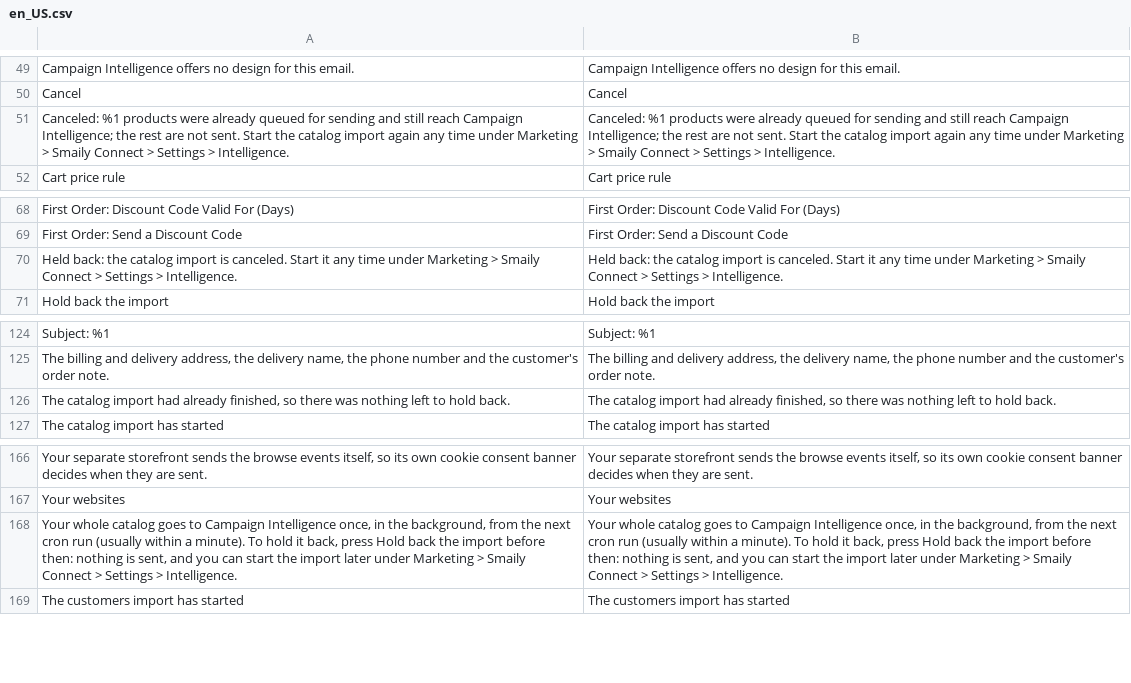
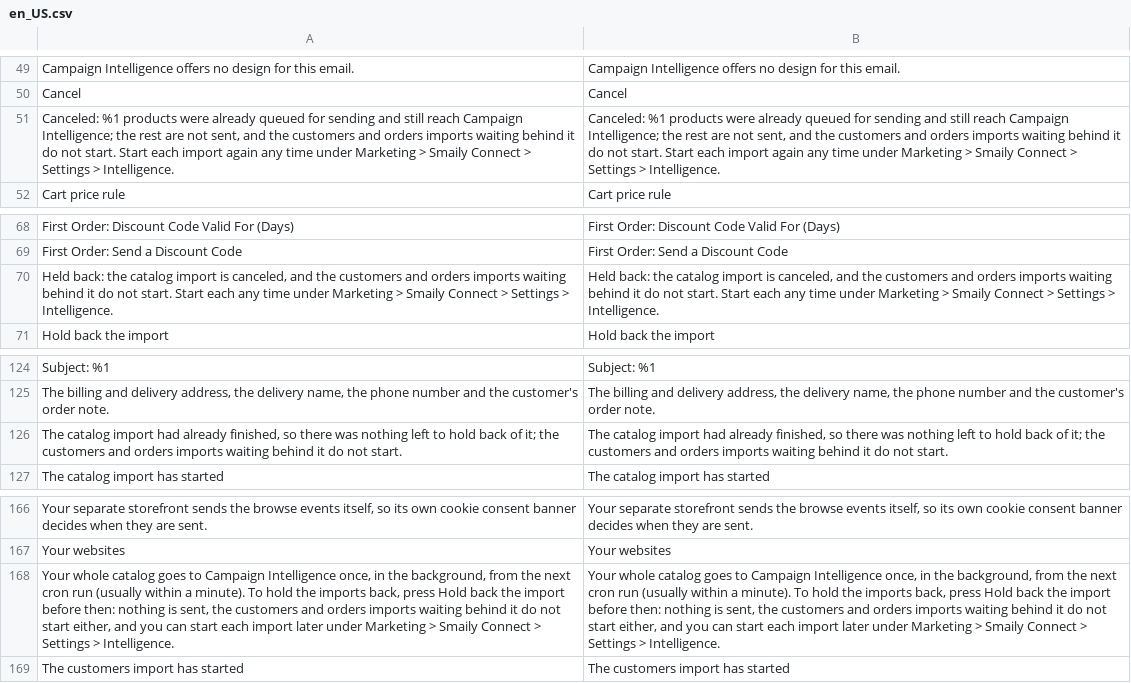
Before and after one commit to sendsmaily/smaily-magento-extension, a CSV file: i18n/en_US.csv, drawn as a sheet; only a part is shown, gaps mark what is left out; removed rows and columns are numbered as before the commit, all else as after; the diff names each change by its address in the sheet, - before the commit and + after, or states it on an @@ line.

```diff
--- a/i18n/en_US.csv
+++ b/i18n/en_US.csv
-A51: …are not sent. Start the catalog import again…
+A51: …are not sent, and the customers and orders imports waiting behind it do not start. Start each import again…
-B51: …are not sent. Start the catalog import again…
+B51: …are not sent, and the customers and orders imports waiting behind it do not start. Start each import again…
-row 70: Held back: the catalog import is canceled. Start it any time under Marketing > Smaily Connect > Settings > Intelligence. | Held back: the catalog import is canceled. Start it any time under Marketing > Smaily Connect > Settings > Intelligence.
+row 70: Held back: the catalog import is canceled, and the customers and orders imports waiting behind it do not start. Start each any time under Marketing > Smaily Connect > Settings > Intelligence. | Held back: the catalog import is canceled, and the customers and orders imports waiting behind it do not start. Start each any time under Marketing > Smaily Connect > Settings > Intelligence.
-A126: …to hold back.
+A126: …to hold back of it; the customers and orders imports waiting behind it do not start.
-B126: …to hold back.
+B126: …to hold back of it; the customers and orders imports waiting behind it do not start.
-A168: …To hold it back, press Hold back the import before then: nothing is sent, and you can start the import later…
+A168: …To hold the imports back, press Hold back the import before then: nothing is sent, the customers and orders imports waiting behind it do not start either, and you can start each import later…
-B168: …To hold it back, press Hold back the import before then: nothing is sent, and you can start the import later…
+B168: …To hold the imports back, press Hold back the import before then: nothing is sent, the customers and orders imports waiting behind it do not start either, and you can start each import later…
```
Also changed, not shown: i18n/et_EE.csv, 14 other files.
